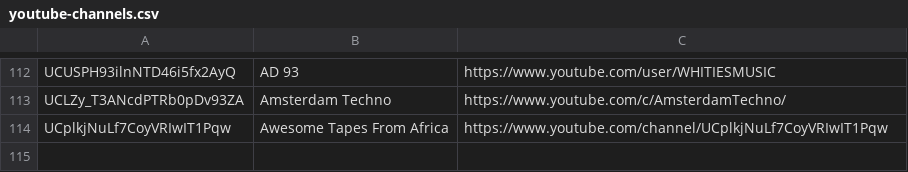
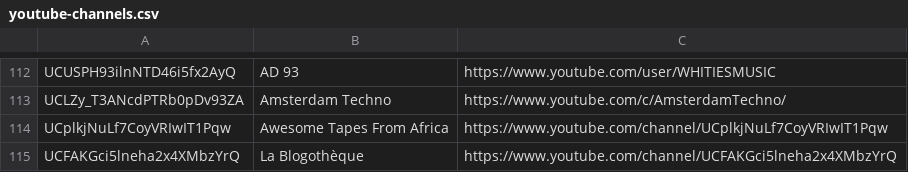
Before and after one commit to mirrorfm/data, a CSV file: youtube-channels.csv, drawn as a sheet; only a part is shown, gaps mark what is left out.

Commit message:
Add La Blogothèque youtube channel

```diff
--- a/youtube-channels.csv
+++ b/youtube-channels.csv
@@ -114 +114,2 @@ UCLZy_T3ANcdPTRb0pDv93ZA, Amsterdam Techno, https://www.youtube.com/c/AmsterdamT
 UCplkjNuLf7CoyVRIwIT1Pqw, Awesome Tapes From Africa, https://www.youtube.com/channel/UCplkjNuLf7CoyVRIwIT1Pqw
+UCFAKGci5lneha2x4XMbzYrQ, La Blogothèque, https://www.youtube.com/channel/UCFAKGci5lneha2x4XMbzYrQ
```
